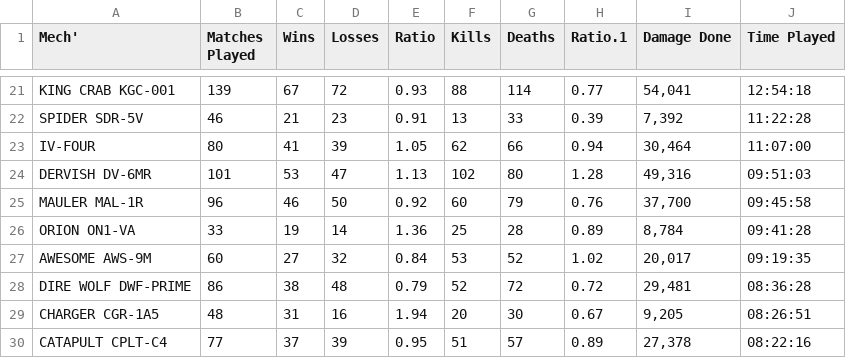
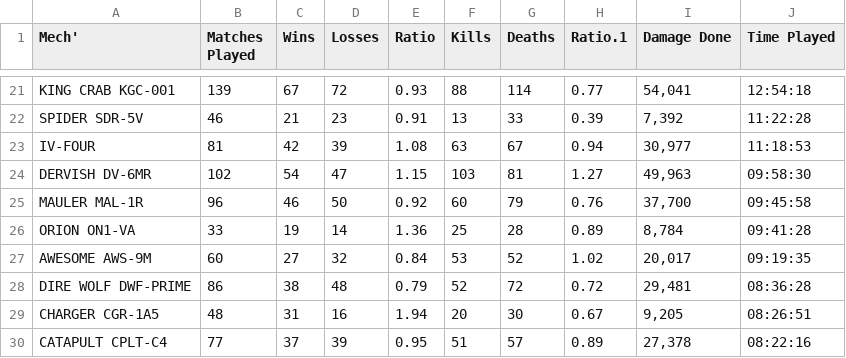
Before and after one commit to Zach-G/MWOMechScraper, a CSV file: mech_data_sorted_TP.csv, drawn as a sheet; only a part is shown, gaps mark what is left out; the diff covers the shown part only.

```diff
--- a/mech_data_sorted_TP.csv
+++ b/mech_data_sorted_TP.csv
@@ -22,4 +22,4 @@ KING CRAB KGC-001,139,67,72,0.93,88,114,0.77,"54,041",12:54:18
 SPIDER SDR-5V,46,21,23,0.91,13,33,0.39,"7,392",11:22:28
-IV-FOUR,80,41,39,1.05,62,66,0.94,"30,464",11:07:00
-DERVISH DV-6MR,101,53,47,1.13,102,80,1.28,"49,316",09:51:03
+IV-FOUR,81,42,39,1.08,63,67,0.94,"30,977",11:18:53
+DERVISH DV-6MR,102,54,47,1.15,103,81,1.27,"49,963",09:58:30
 MAULER MAL-1R,96,46,50,0.92,60,79,0.76,"37,700",09:45:58
```
Also changed, not shown: 3 added rows, 3 removed rows and 18 edited cells elsewhere in this file, mech_data_sorted_MP.csv, mech_data_unsorted.csv, 4 other files.
